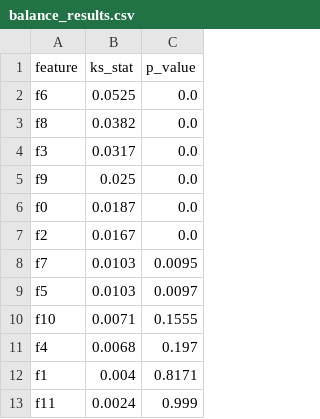
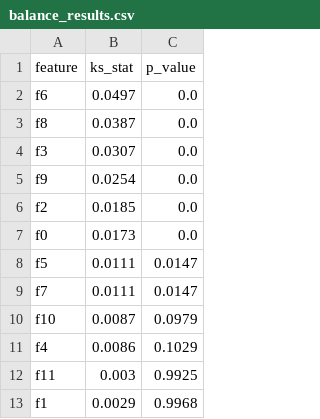
Before and after one commit to andres-troiano/uplift-modeling, a CSV file: reports/balance/balance_results.csv, drawn as a sheet.

```diff
--- a/reports/balance/balance_results.csv
+++ b/reports/balance/balance_results.csv
@@ -1,13 +1,13 @@
 feature,ks_stat,p_value
-f6,0.0525,0.0
-f8,0.0382,0.0
-f3,0.0317,0.0
-f9,0.025,0.0
-f0,0.0187,0.0
-f2,0.0167,0.0
-f7,0.0103,0.0095
-f5,0.0103,0.0097
-f10,0.0071,0.1555
-f4,0.0068,0.197
-f1,0.004,0.8171
-f11,0.0024,0.999
+f6,0.0497,0.0
+f8,0.0387,0.0
+f3,0.0307,0.0
+f9,0.0254,0.0
+f2,0.0185,0.0
+f0,0.0173,0.0
+f5,0.0111,0.0147
+f7,0.0111,0.0147
+f10,0.0087,0.0979
+f4,0.0086,0.1029
+f11,0.003,0.9925
+f1,0.0029,0.9968
```
Also changed, not shown: reports/balance/balance_summary.csv, reports/heterogeneity/cate_results.csv, 7 other files.
